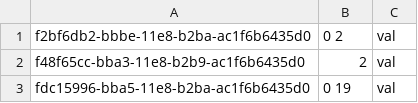
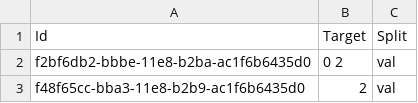
Before and after one commit to DaikiOnodera/kaggle-hpa, a CSV file: data/split.stratified.0.csv, drawn as a sheet; only a part is shown; the shorter side is filled out with more unchanged rows; the diff names each change by its address in the sheet, - before the commit and + after, or states it on an @@ line.

```diff
--- a/data/split.stratified.0.csv
+++ b/data/split.stratified.0.csv
+row 1: Id | Target | Split
```
Also changed, not shown: data/split.stratified.1.csv, data/split.stratified.2.csv, 2 other files.
